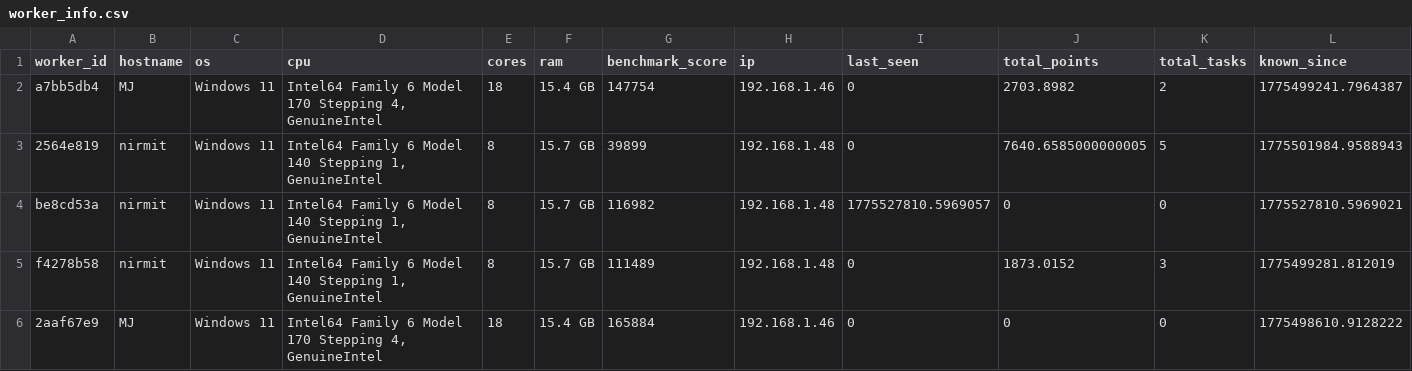
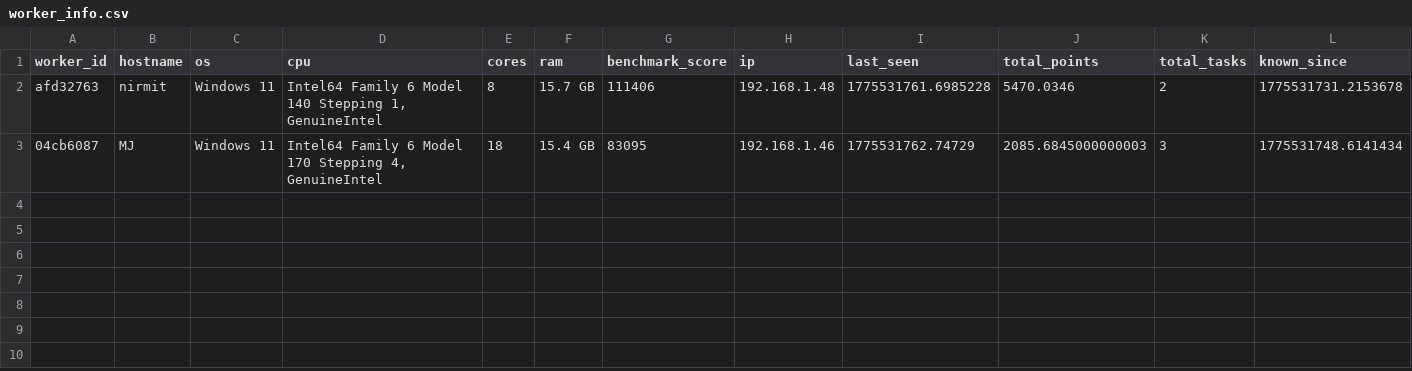
Before and after one commit to nirmitAggarwal/volunteer_cloud, a CSV file: control_server_rust/storage/worker_info.csv, drawn as a sheet.

```diff
--- a/control_server_rust/storage/worker_info.csv
+++ b/control_server_rust/storage/worker_info.csv
@@ -1,6 +1,3 @@
 worker_id,hostname,os,cpu,cores,ram,benchmark_score,ip,last_seen,total_points,total_tasks,known_since
-a7bb5db4,MJ,Windows 11,"Intel64 Family 6 Model 170 Stepping 4, GenuineIntel",18,15.4 GB,147754,192.168.1.46,0,2703.8982,2,1775499241.7964387
-2564e819,nirmit,Windows 11,"Intel64 Family 6 Model 140 Stepping 1, GenuineIntel",8,15.7 GB,39899,192.168.1.48,0,7640.6585000000005,5,1775501984.9588943
-be8cd53a,nirmit,Windows 11,"Intel64 Family 6 Model 140 Stepping 1, GenuineIntel",8,15.7 GB,116982,192.168.1.48,1775527810.5969057,0,0,1775527810.5969021
-f4278b58,nirmit,Windows 11,"Intel64 Family 6 Model 140 Stepping 1, GenuineIntel",8,15.7 GB,111489,192.168.1.48,0,1873.0152,3,1775499281.812019
-2aaf67e9,MJ,Windows 11,"Intel64 Family 6 Model 170 Stepping 4, GenuineIntel",18,15.4 GB,165884,192.168.1.46,0,0,0,1775498610.9128222
+afd32763,nirmit,Windows 11,"Intel64 Family 6 Model 140 Stepping 1, GenuineIntel",8,15.7 GB,111406,192.168.1.48,1775531761.6985228,5470.0346,2,1775531731.2153678
+04cb6087,MJ,Windows 11,"Intel64 Family 6 Model 170 Stepping 4, GenuineIntel",18,15.4 GB,83095,192.168.1.46,1775531762.74729,2085.6845000000003,3,1775531748.6141434
```
Also changed, not shown: control_server/storage/session_logs.csv, control_server/storage/worker_info.csv, 14 other files.
